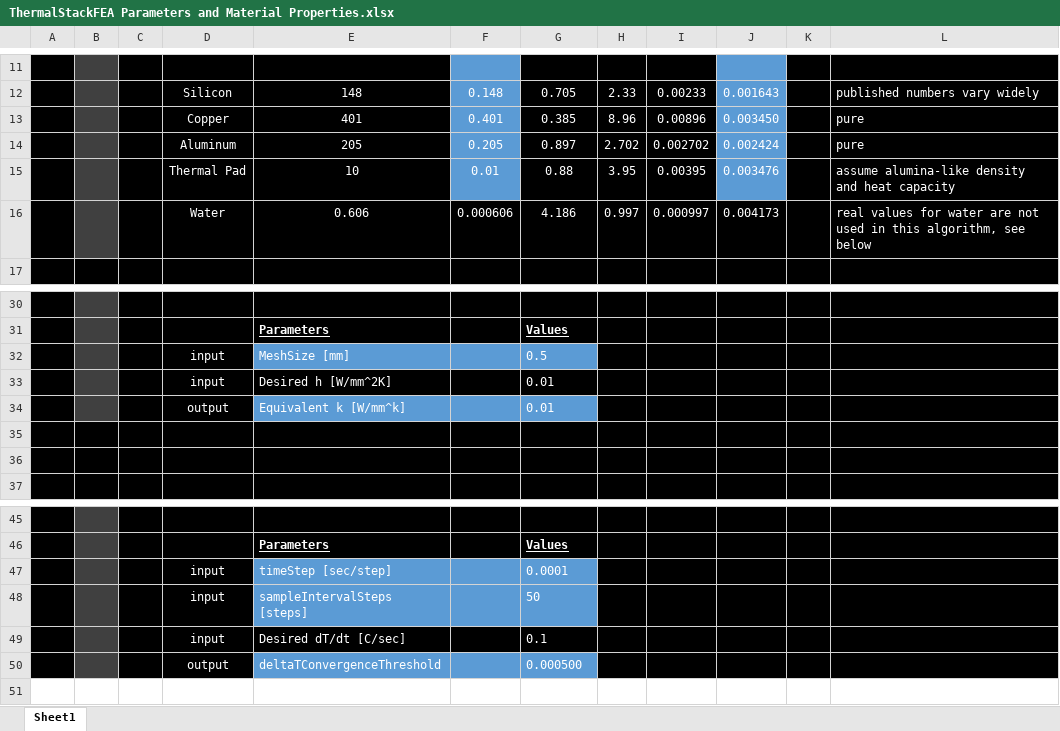
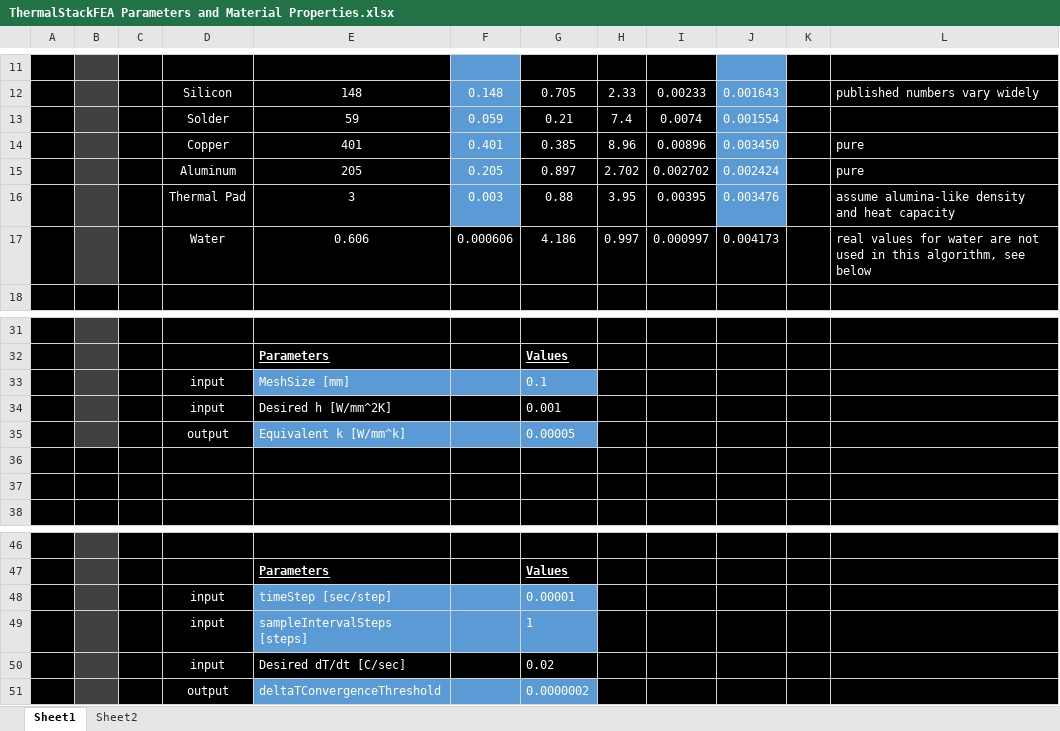
Before and after one commit to nvchung599/ThermalStackFEA, an Excel workbook: ThermalStackFEA Parameters and Material Properties.xlsx, sheet Sheet1, drawn as a sheet; only a part is shown, gaps mark what is left out; values as stored, in another font and other column widths than the file's, no borders; addresses are those after the commit; the diff names each change by its address in the sheet, - before the commit and + after, or states it on an @@ line.

```diff
--- a/ThermalStackFEA Parameters and Material Properties.xlsx (sheet Sheet1)
+++ b/ThermalStackFEA Parameters and Material Properties.xlsx (sheet Sheet1)
+sheet tab: Sheet2
+row 13:  |  |  | Solder | 59 | 0.059 | 0.21 | 7.4 | 0.0074 | 0.001554
-E16: 10
+E16: 3
-F16: 0.01
+F16: 0.003
-G33: 0.5
+G33: 0.1
-G34: 0.01
+G34: 0.001
-G35: 0.01
+G35: 0.00005
-G48: 0.0001
+G48: 0.00001
-G49: 50
+G49: 1
-G50: 0.1
+G50: 0.02
-G51: 0.000500
+G51: 0.0000002
```
Also changed, not shown: formulas that keep their value, charts or pictures.
